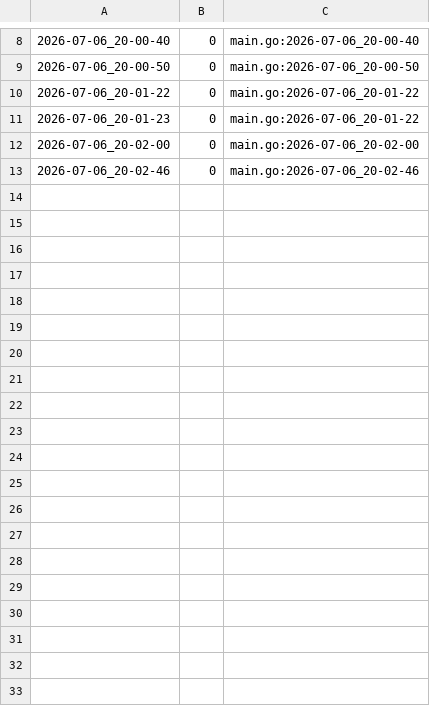
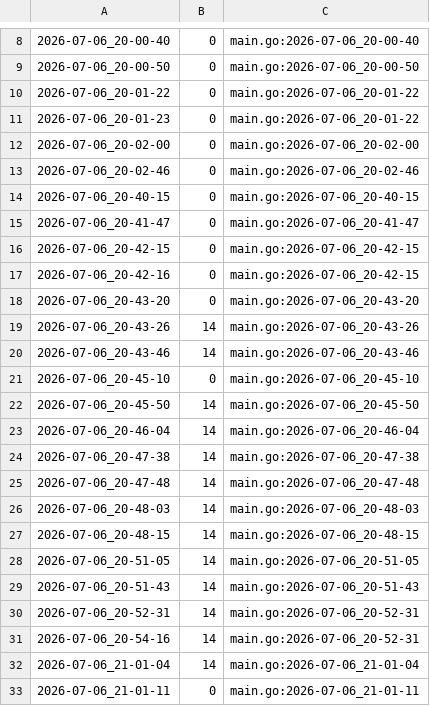
Before and after one commit to qxcode-course/ed-seg-bloco-a-spacercoding, a CSV file: ED/.tko/track/ed@altura/track.csv, drawn as a sheet; only a part is shown, gaps mark what is left out; the diff covers the shown part only.

Commit message:
altura,  compare, arvore-path, bst_insert*

```diff
--- a/ED/.tko/track/ed@altura/track.csv
+++ b/ED/.tko/track/ed@altura/track.csv
@@ -13 +13,21 @@
 2026-07-06_20-02-46,0,main.go:2026-07-06_20-02-46
+2026-07-06_20-40-15,0,main.go:2026-07-06_20-40-15
+2026-07-06_20-41-47,0,main.go:2026-07-06_20-41-47
+2026-07-06_20-42-15,0,main.go:2026-07-06_20-42-15
+2026-07-06_20-42-16,0,main.go:2026-07-06_20-42-15
+2026-07-06_20-43-20,0,main.go:2026-07-06_20-43-20
+2026-07-06_20-43-26,14,main.go:2026-07-06_20-43-26
+2026-07-06_20-43-46,14,main.go:2026-07-06_20-43-46
+2026-07-06_20-45-10,0,main.go:2026-07-06_20-45-10
+2026-07-06_20-45-50,14,main.go:2026-07-06_20-45-50
+2026-07-06_20-46-04,14,main.go:2026-07-06_20-46-04
+2026-07-06_20-47-38,14,main.go:2026-07-06_20-47-38
+2026-07-06_20-47-48,14,main.go:2026-07-06_20-47-48
+2026-07-06_20-48-03,14,main.go:2026-07-06_20-48-03
+2026-07-06_20-48-15,14,main.go:2026-07-06_20-48-15
+2026-07-06_20-51-05,14,main.go:2026-07-06_20-51-05
+2026-07-06_20-51-43,14,main.go:2026-07-06_20-51-43
+2026-07-06_20-52-31,14,main.go:2026-07-06_20-52-31
+2026-07-06_20-54-16,14,main.go:2026-07-06_20-52-31
+2026-07-06_21-01-04,14,main.go:2026-07-06_21-01-04
+2026-07-06_21-01-11,0,main.go:2026-07-06_21-01-11
```
Also changed, not shown: 10 added rows elsewhere in this file, 30 other files.
